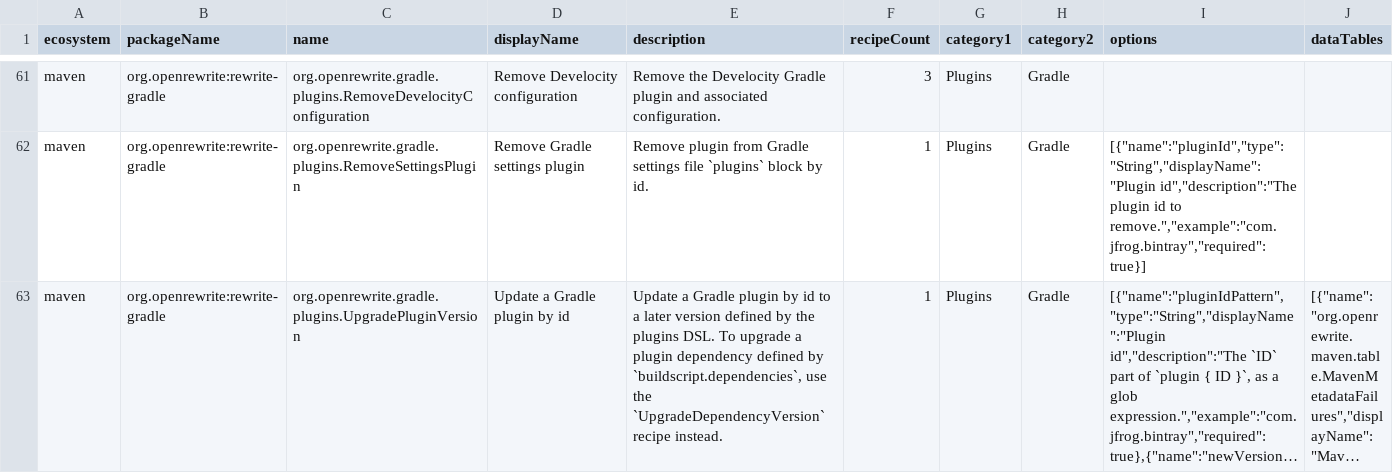
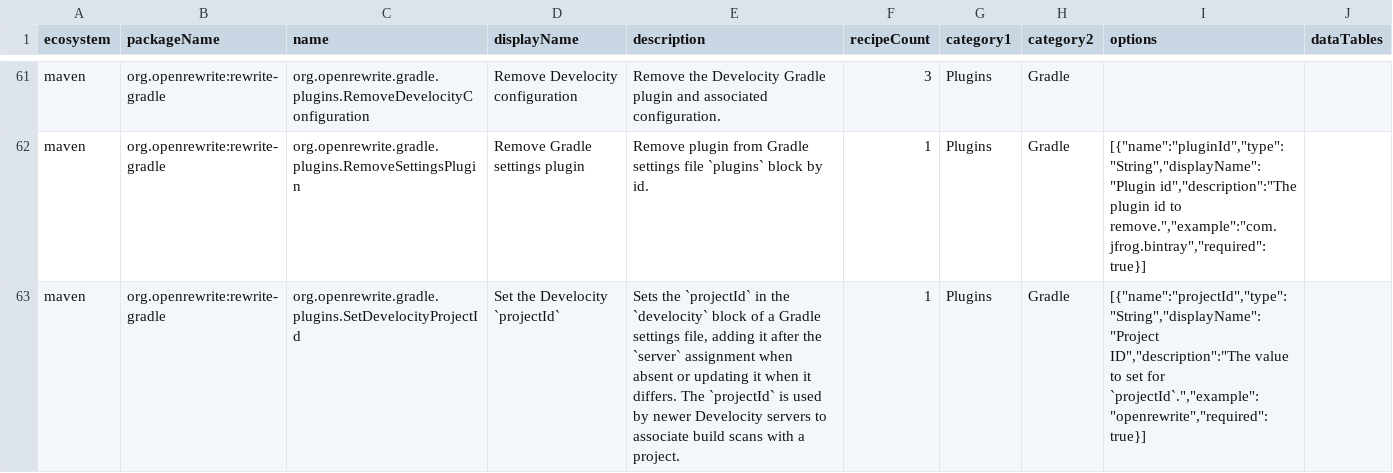
Before and after one commit to openrewrite/rewrite, a CSV file: rewrite-gradle/src/main/resources/META-INF/rewrite/recipes.csv, drawn as a sheet; only a part is shown, gaps mark what is left out; the shorter side is filled out with more unchanged rows; long unchanged cells end in …; the diff covers the shown part only; the diff names each change by its address in the sheet, - before the commit and + after, or states it on an @@ line.

Commit message:
Add Develocity `SetDevelocityProjectId` and `SetDevelocityServer` recipes (#8311)
* Add `SetDevelocityProjectId` recipe

Adds a recipe that sets `projectId` in the `develocity` block of a
Gradle settings file, inserting it after the `server` assignment when
absent or updating it when it differs. Handles both the Kotlin and
Groovy settings DSLs.

This supports the Develocity server migration where each project's
build scans must now declare `projectId = "openrewrite"`.

* Move SetDevelocityProjectId to plugins package

Aligns with the other Develocity recipes (AddDevelocityGradlePlugin,
RemoveDevelocityConfiguration, MigrateGradleEnterpriseToDevelocity),
which live in org.openrewrite.gradle.plugins.

* Add SetDevelocityServer recipe; share logic with SetDevelocityProjectId

Extracts the develocity-block traversal and property upsert into a
package-private Develocity helper, and adds SetDevelocityServer to set
or update the `server` in a Gradle settings file's `develocity` block.

* Use @Value-generated getters for display name and description

Declare displayName/description as initialized final fields so Lombok
generates the getters, matching EnableDevelocityBuildCache.

* Update copyright year to 2026 on new files

```diff
--- a/rewrite-gradle/src/main/resources/META-INF/rewrite/recipes.csv
+++ b/rewrite-gradle/src/main/resources/META-INF/rewrite/recipes.csv
+row 63: maven | org.openrewrite:rewrite-gradle | org.openrewrite.gradle.plugins.SetDevelocityProjectId | Set the Develocity `projectId` | Sets the `projectId` in the `develocity` block of a Gradle settings file, adding it after the `server` assignment when absent or updating it when it differs. The `projectId` is used by newer Develocity servers to associate build scans with a project. | 1 | Plugins | Gradle | [{"name":"projectId","type":"String","displayName":"Project ID","description":"The value to set for `projectId`.","example":"openrewrite","required":true}]
```
Also changed, not shown: 1 added row and 2 edited cells elsewhere in this file, 5 other files.
